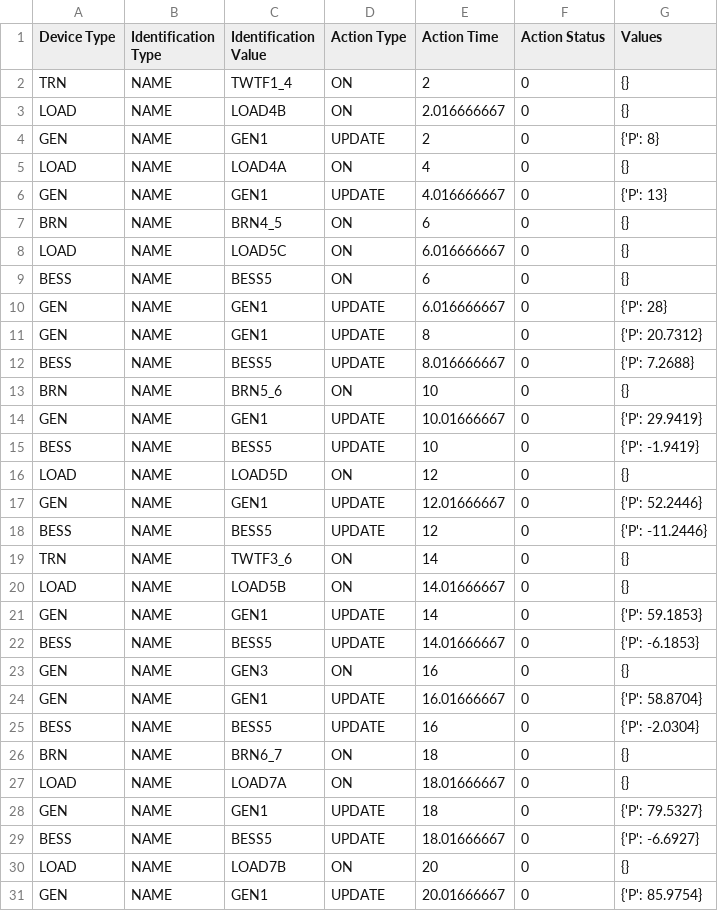
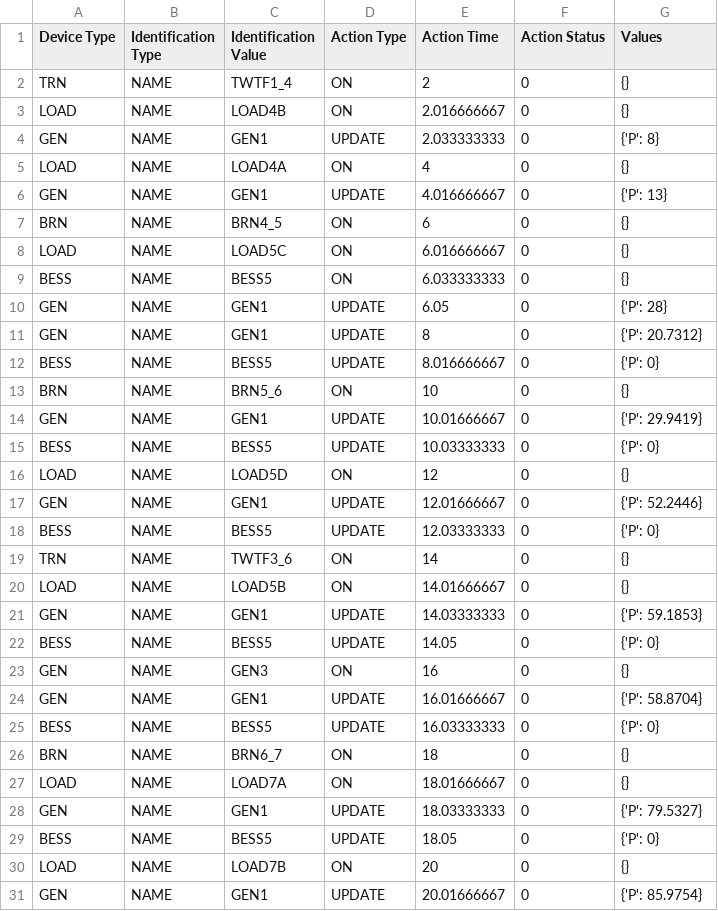
Before and after one commit to aldahabi27/BSPSSEPy, a CSV file: case/IEEE9/IEEE9_Ver17.csv, drawn as a sheet; only a part is shown; the diff covers the shown part only.

```diff
--- a/case/IEEE9/IEEE9_Ver17.csv
+++ b/case/IEEE9/IEEE9_Ver17.csv
@@ -3,3 +3,3 @@ TRN,NAME,TWTF1_4,ON,2,0,{}
 LOAD,NAME,LOAD4B,ON,2.016666667,0,{}
-GEN,NAME,GEN1,UPDATE,2,0,{'P': 8}
+GEN,NAME,GEN1,UPDATE,2.033333333,0,{'P': 8}
 LOAD,NAME,LOAD4A,ON,4,0,{}
@@ -8,23 +8,23 @@ BRN,NAME,BRN4_5,ON,6,0,{}
 LOAD,NAME,LOAD5C,ON,6.016666667,0,{}
-BESS,NAME,BESS5,ON,6,0,{}
-GEN,NAME,GEN1,UPDATE,6.016666667,0,{'P': 28}
+BESS,NAME,BESS5,ON,6.033333333,0,{}
+GEN,NAME,GEN1,UPDATE,6.05,0,{'P': 28}
 GEN,NAME,GEN1,UPDATE,8,0,{'P': 20.7312}
-BESS,NAME,BESS5,UPDATE,8.016666667,0,{'P': 7.2688}
+BESS,NAME,BESS5,UPDATE,8.016666667,0,{'P': 0}
 BRN,NAME,BRN5_6,ON,10,0,{}
 GEN,NAME,GEN1,UPDATE,10.01666667,0,{'P': 29.9419}
-BESS,NAME,BESS5,UPDATE,10,0,{'P': -1.9419}
+BESS,NAME,BESS5,UPDATE,10.03333333,0,{'P': 0}
 LOAD,NAME,LOAD5D,ON,12,0,{}
 GEN,NAME,GEN1,UPDATE,12.01666667,0,{'P': 52.2446}
-BESS,NAME,BESS5,UPDATE,12,0,{'P': -11.2446}
+BESS,NAME,BESS5,UPDATE,12.03333333,0,{'P': 0}
 TRN,NAME,TWTF3_6,ON,14,0,{}
 LOAD,NAME,LOAD5B,ON,14.01666667,0,{}
-GEN,NAME,GEN1,UPDATE,14,0,{'P': 59.1853}
-BESS,NAME,BESS5,UPDATE,14.01666667,0,{'P': -6.1853}
+GEN,NAME,GEN1,UPDATE,14.03333333,0,{'P': 59.1853}
+BESS,NAME,BESS5,UPDATE,14.05,0,{'P': 0}
 GEN,NAME,GEN3,ON,16,0,{}
 GEN,NAME,GEN1,UPDATE,16.01666667,0,{'P': 58.8704}
-BESS,NAME,BESS5,UPDATE,16,0,{'P': -2.0304}
+BESS,NAME,BESS5,UPDATE,16.03333333,0,{'P': 0}
 BRN,NAME,BRN6_7,ON,18,0,{}
 LOAD,NAME,LOAD7A,ON,18.01666667,0,{}
-GEN,NAME,GEN1,UPDATE,18,0,{'P': 79.5327}
-BESS,NAME,BESS5,UPDATE,18.01666667,0,{'P': -6.6927}
+GEN,NAME,GEN1,UPDATE,18.03333333,0,{'P': 79.5327}
+BESS,NAME,BESS5,UPDATE,18.05,0,{'P': 0}
 LOAD,NAME,LOAD7B,ON,20,0,{}
```
Also changed, not shown: 56 edited cells elsewhere in this file, 8 other files.
